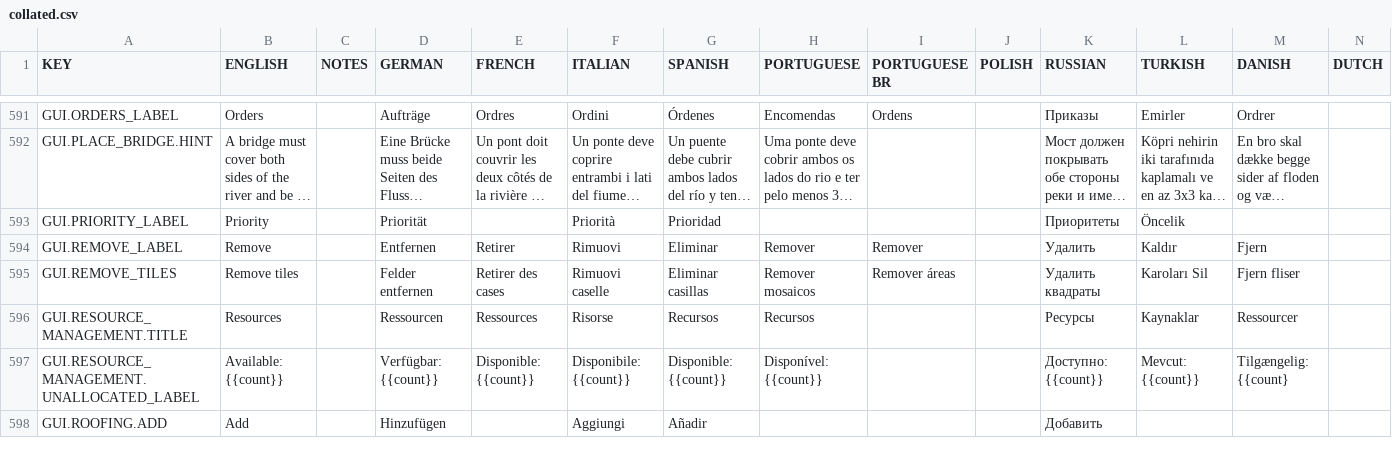
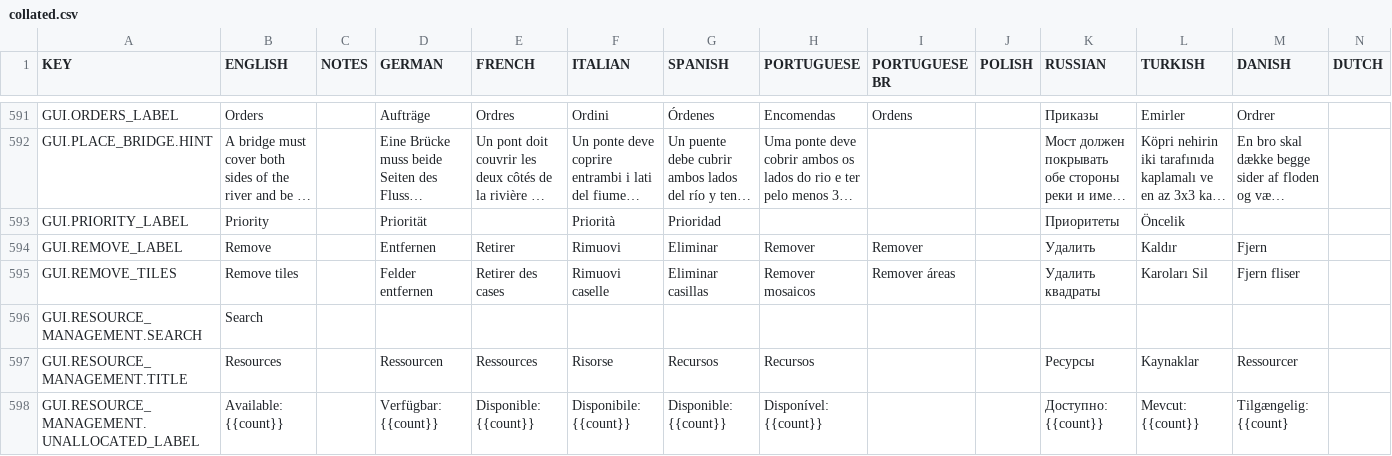
Before and after one commit to rossturner/mountaincore, a CSV file: core/assets/translations/collated.csv, drawn as a sheet; only a part is shown, gaps mark what is left out; the shorter side is filled out with more unchanged rows; long unchanged cells end in …; rows hold the shown columns only; the diff names each change by its address in the sheet, - before the commit and + after, or states it on an @@ line.

Commit message:
little bit more layout of stockpile group label and search box

```diff
--- a/core/assets/translations/collated.csv
+++ b/core/assets/translations/collated.csv
+row 596: GUI.RESOURCE_MANAGEMENT.SEARCH | Search
```
Also changed, not shown: core/mods/base/translations/translations.csv, 10 other files.
